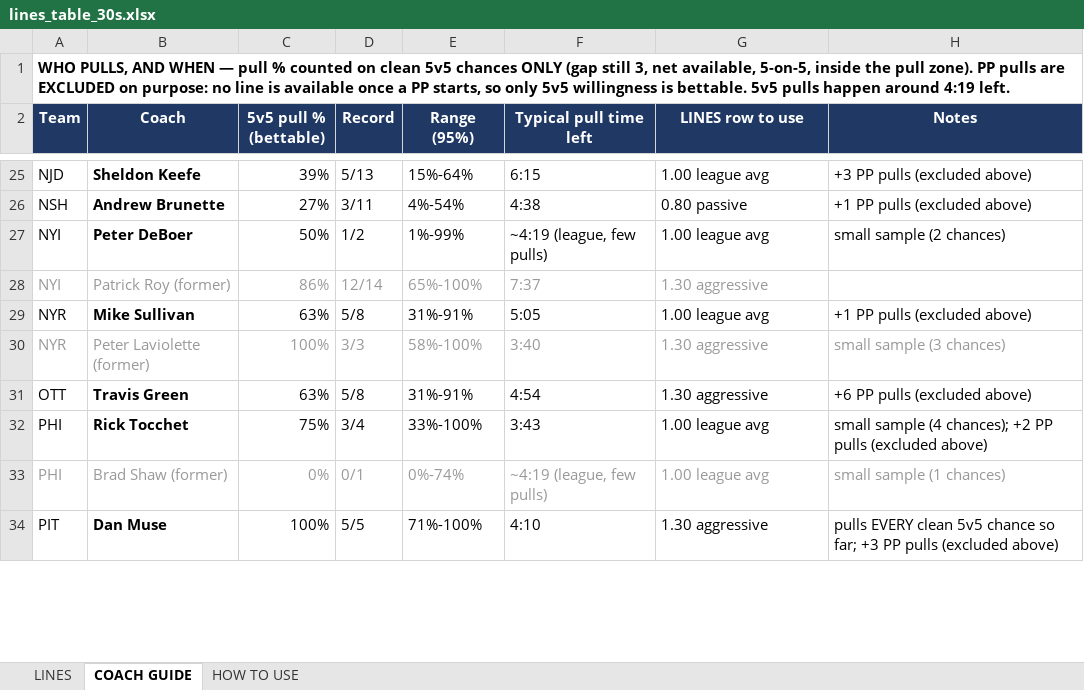
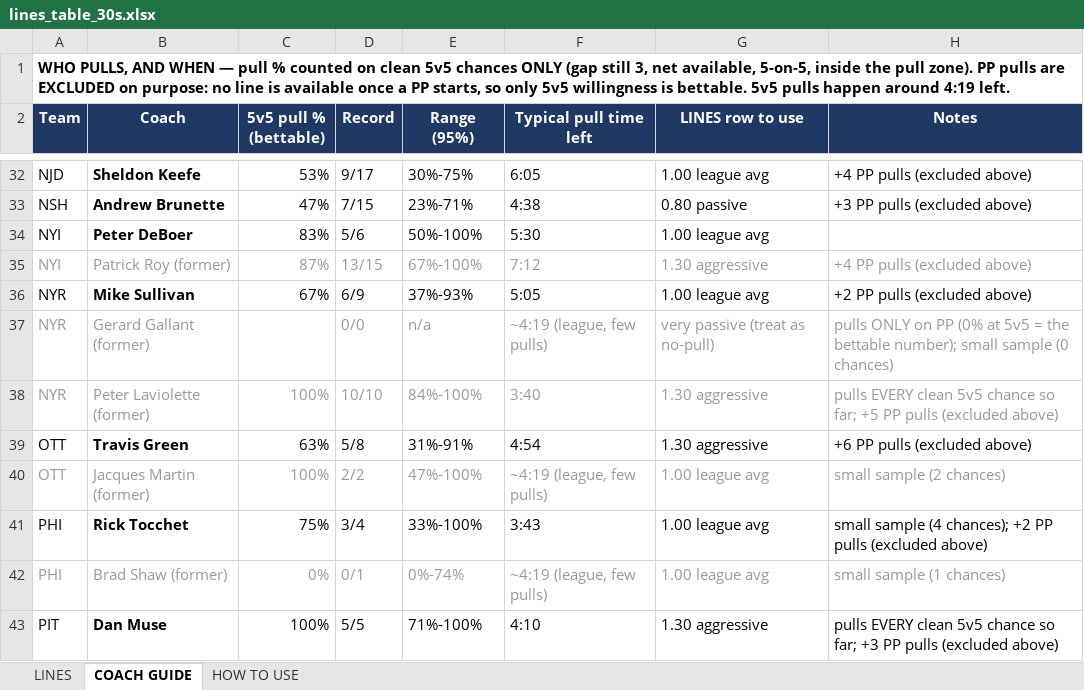
Before and after one commit to aiiiiepapi/HOCKEYPROJECTS_V2, an Excel workbook: live_model/lines_table_30s.xlsx, sheet COACH GUIDE, drawn as a sheet; only a part is shown, gaps mark what is left out; values as stored, in another font and other column widths than the file's, no borders; conditional formats not drawn; addresses are those after the commit; the diff covers the shown part only; the diff names each change by its address in the sheet, - before the commit and + after, or states it on an @@ line.

```diff
--- a/live_model/lines_table_30s.xlsx (sheet COACH GUIDE)
+++ b/live_model/lines_table_30s.xlsx (sheet COACH GUIDE)
-C32 (5v5 pull % (bettable)): 39%
+C32 (5v5 pull % (bettable)): 53%
-D32 (Record): 5/13
+D32 (Record): 9/17
-E32 (Range (95%)): 15%-64%
+E32 (Range (95%)): 30%-75%
-F32 (Typical pull time left): 6:15
+F32 (Typical pull time left): 6:05
-H32 (Notes): +3 PP pulls (excluded above)
+H32 (Notes): +4 PP pulls (excluded above)
-C33 (5v5 pull % (bettable)): 27%
+C33 (5v5 pull % (bettable)): 47%
-D33 (Record): 3/11
+D33 (Record): 7/15
-E33 (Range (95%)): 4%-54%
+E33 (Range (95%)): 23%-71%
-H33 (Notes): +1 PP pulls (excluded above)
+H33 (Notes): +3 PP pulls (excluded above)
-C34 (5v5 pull % (bettable)): 50%
+C34 (5v5 pull % (bettable)): 83%
-D34 (Record): 1/2
+D34 (Record): 5/6
-E34 (Range (95%)): 1%-99%
+E34 (Range (95%)): 50%-100%
-F34 (Typical pull time left): ~4:19 (league, few pulls)
+F34 (Typical pull time left): 5:30
-H34 (Notes): small sample (2 chances)
+H34 (Notes): (empty)
-C35 (5v5 pull % (bettable)): 86%
+C35 (5v5 pull % (bettable)): 87%
-D35 (Record): 12/14
+D35 (Record): 13/15
-E35 (Range (95%)): 65%-100%
+E35 (Range (95%)): 67%-100%
-F35 (Typical pull time left): 7:37
+F35 (Typical pull time left): 7:12
-H35 (Notes): (empty)
+H35 (Notes): +4 PP pulls (excluded above)
-C36 (5v5 pull % (bettable)): 63%
+C36 (5v5 pull % (bettable)): 67%
-D36 (Record): 5/8
+D36 (Record): 6/9
-E36 (Range (95%)): 31%-91%
+E36 (Range (95%)): 37%-93%
-H36 (Notes): +1 PP pulls (excluded above)
+H36 (Notes): +2 PP pulls (excluded above)
+row 37: NYR | Gerard Gallant (former) |  | 0/0 | n/a | ~4:19 (league, few pulls) | very passive (treat as no-pull) | pulls ONLY on PP (0% at 5v5 = the bettable number); small sample (0 chances)
-D38 (Record): 3/3
+D38 (Record): 10/10
-E38 (Range (95%)): 58%-100%
+E38 (Range (95%)): 84%-100%
-H38 (Notes): small sample (3 chances)
+H38 (Notes): pulls EVERY clean 5v5 chance so far; +5 PP pulls (excluded above)
+row 40: OTT | Jacques Martin (former) | 100% | 2/2 | 47%-100% | ~4:19 (league, few pulls) | 1.00 league avg | small sample (2 chances)
```
Also changed, not shown: 10 added rows and 86 edited cells elsewhere in this sheet, sheet LINES, live_model/3mapgot_calculator_v2.xlsx, 12 other files.
